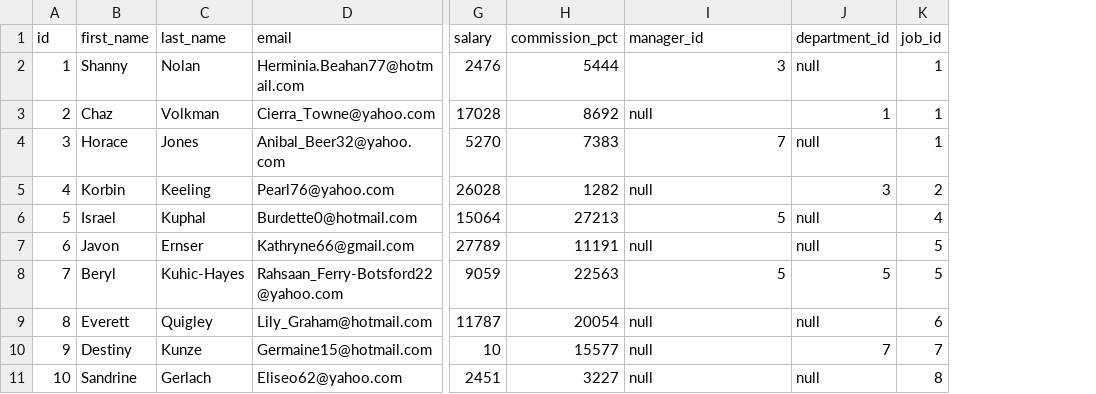
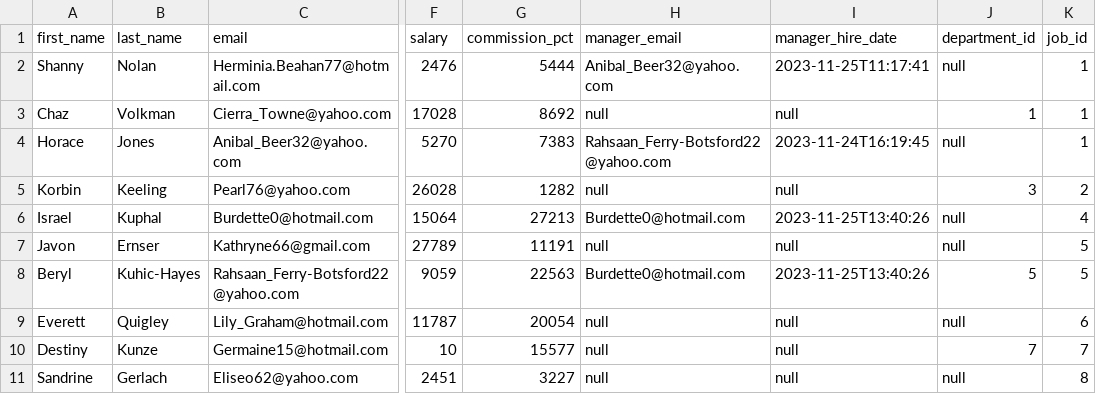
Before and after one commit to OsgiliathEnterprise/data-migrator, a CSV file: sample-mono/src/main/resources/config/liquibase/fake-data/employee.csv, drawn as a sheet; only a part is shown, gaps mark what is left out; removed rows and columns are numbered as before the commit, all else as after; the diff names each change by its address in the sheet, - before the commit and + after, or states it on an @@ line.

```diff
--- a/sample-mono/src/main/resources/config/liquibase/fake-data/employee.csv
+++ b/sample-mono/src/main/resources/config/liquibase/fake-data/employee.csv
-column A (id), rows 2-11: 1 | 2 | 3 | 4 | 5 | 6 | 7 | 8 | 9 | 10
+column H (manager_email), rows 2-11: Anibal_Beer32@yahoo.com | null | Rahsaan_Ferry-Botsford22@yahoo.com | null | Burdette0@hotmail.com | null | Burdette0@hotmail.com | null | null | null
-I1: manager_id
+I1: manager_hire_date
-I2 (manager_hire_date): 3
+I2 (manager_hire_date): 2023-11-25T11:17:41
-I4 (manager_hire_date): 7
+I4 (manager_hire_date): 2023-11-24T16:19:45
-I6 (manager_hire_date): 5
+I6 (manager_hire_date): 2023-11-25T13:40:26
-I8 (manager_hire_date): 5
+I8 (manager_hire_date): 2023-11-25T13:40:26
```
Also changed, not shown: sample-mono/src/main/resources/config/liquibase/fake-data/task.csv, 8 other files.
